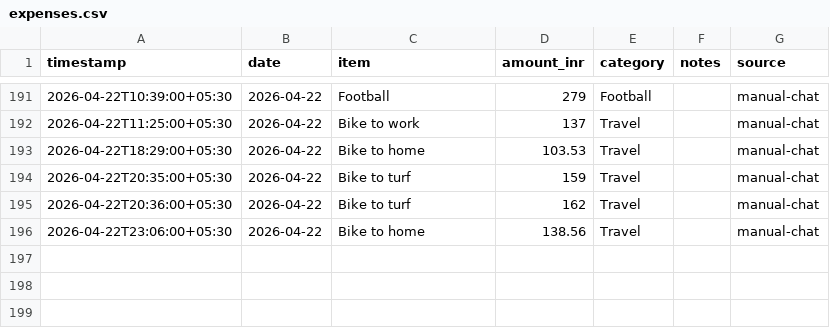
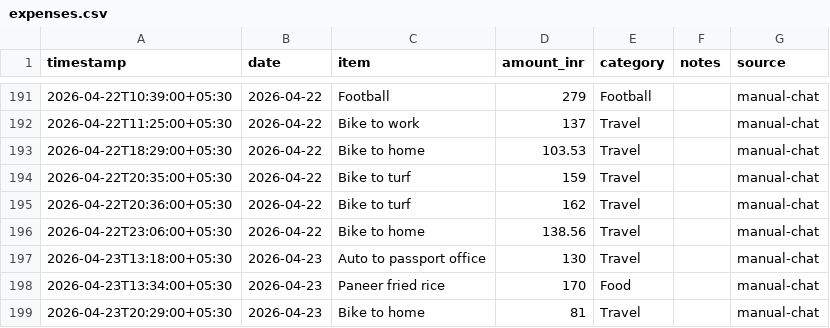
Before and after one commit to Sukrittt/envelope, a CSV file: data/expenses.csv, drawn as a sheet; only a part is shown, gaps mark what is left out.

Commit message:
Log expenses: passport office auto, paneer fried rice, bike home

```diff
--- a/data/expenses.csv
+++ b/data/expenses.csv
@@ -196 +196,4 @@ timestamp,date,item,amount_inr,category,notes,source
 2026-04-22T23:06:00+05:30,2026-04-22,Bike to home,138.56,Travel,,manual-chat
+2026-04-23T13:18:00+05:30,2026-04-23,Auto to passport office,130,Travel,,manual-chat
+2026-04-23T13:34:00+05:30,2026-04-23,Paneer fried rice,170,Food,,manual-chat
+2026-04-23T20:29:00+05:30,2026-04-23,Bike to home,81,Travel,,manual-chat
```
Also changed, not shown: productivity/expenses.csv, public/productivity/expenses.csv, 1 other file.
